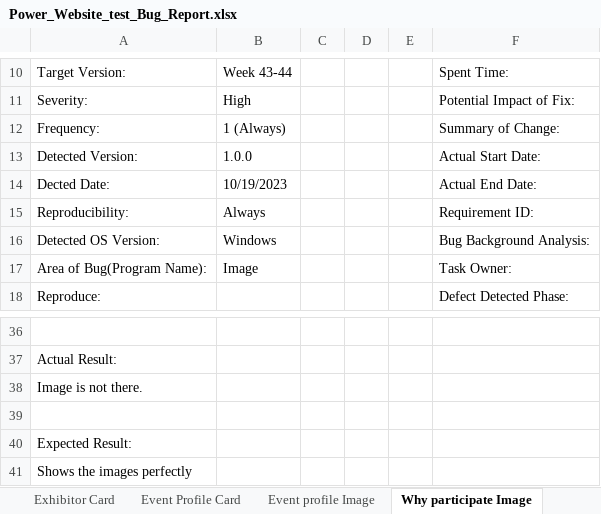
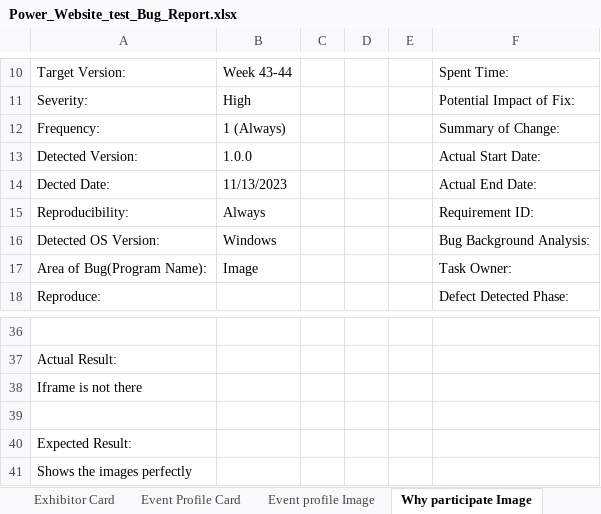
Before and after one commit to marjia16/power-testing-doc, an Excel workbook: Power_Website_test_Bug_Report.xlsx, sheet Why participate Image, drawn as a sheet; only a part is shown, gaps mark what is left out; values as stored, in another font and other column widths than the file's, no borders; the diff names each change by its address in the sheet, - before the commit and + after, or states it on an @@ line.

```diff
--- a/Power_Website_test_Bug_Report.xlsx (sheet Why participate Image)
+++ b/Power_Website_test_Bug_Report.xlsx (sheet Why participate Image)
-B14: 10/19/2023
+B14: 11/13/2023
-A38: Image is not there.
+A38: Iframe is not there
```
Also changed, not shown: sheet Flight Search, sheet Hotel Search, sheet Exhibitor Card, sheet Event Profile Card, sheet Visitor Card, sheet Why Visit Header, 11 more sheets, 1 other file.
